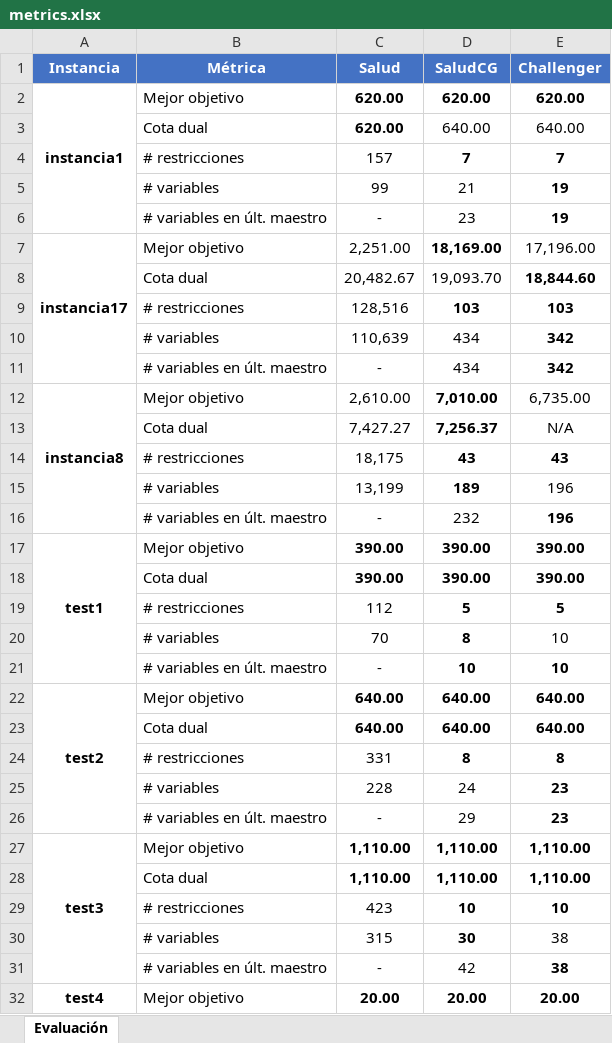
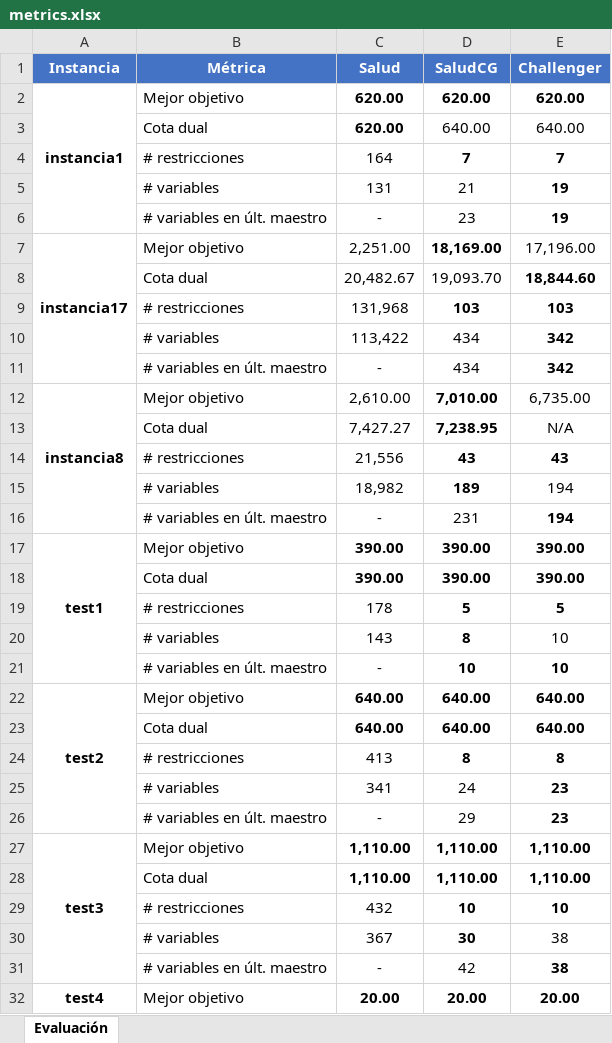
Before and after one commit to pablotrrs/tp-myo-2026-s1, an Excel workbook: metrics.xlsx, sheet Evaluación, drawn as a sheet; only a part is shown; values as stored, in another font and other column widths than the file's, no borders; the diff covers the shown part only; the diff names each change by its address in the sheet, - before the commit and + after, or states it on an @@ line.

```diff
--- a/metrics.xlsx (sheet Evaluación)
+++ b/metrics.xlsx (sheet Evaluación)
-C4 (Salud): 157
+C4 (Salud): 164
-C5 (Salud): 99
+C5 (Salud): 131
-C9 (Salud): 128,516
+C9 (Salud): 131,968
-C10 (Salud): 110,639
+C10 (Salud): 113,422
-D13 (SaludCG): 7,256.37
+D13 (SaludCG): 7,238.95
-C14 (Salud): 18,175
+C14 (Salud): 21,556
-C15 (Salud): 13,199
+C15 (Salud): 18,982
-E15:E16 (Challenger): 196
+E15:E16 (Challenger): 194
-D16 (SaludCG): 232
+D16 (SaludCG): 231
-C19 (Salud): 112
+C19 (Salud): 178
-C20 (Salud): 70
+C20 (Salud): 143
-C24 (Salud): 331
+C24 (Salud): 413
-C25 (Salud): 228
+C25 (Salud): 341
-C29 (Salud): 423
+C29 (Salud): 432
-C30 (Salud): 315
+C30 (Salud): 367
```
Also changed, not shown: 2 edited cells elsewhere in this sheet, 43 other files.
